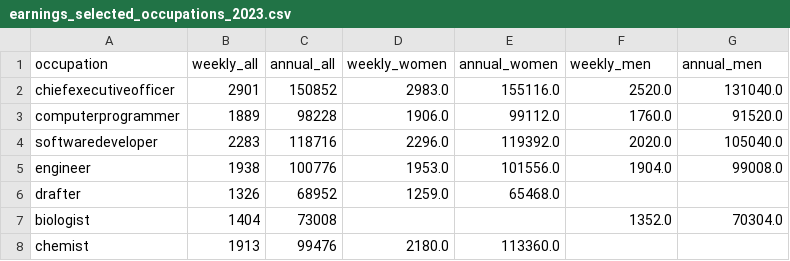
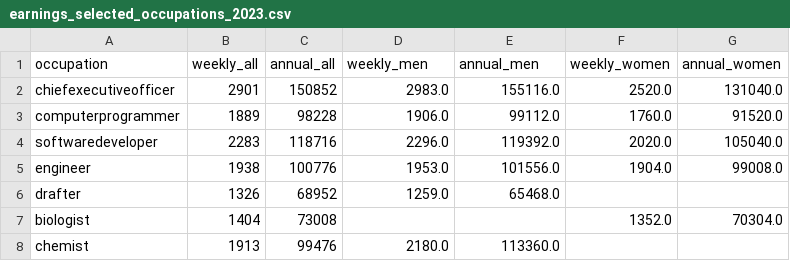
Before and after one commit to lonalynn/genai-bias-anon, a CSV file: analysis/salary/earnings_selected_occupations_2023.csv, drawn as a sheet; only a part is shown.

```diff
--- a/analysis/salary/earnings_selected_occupations_2023.csv
+++ b/analysis/salary/earnings_selected_occupations_2023.csv
@@ -1,2 +1,2 @@
-occupation,weekly_all,annual_all,weekly_women,annual_women,weekly_men,annual_men
+occupation,weekly_all,annual_all,weekly_men,annual_men,weekly_women,annual_women
 chiefexecutiveofficer,2901,150852,2983.0,155116.0,2520.0,131040.0
```
Also changed, not shown: analysis/salary/results/comparison_deepseek_gender.csv, analysis/salary/results/comparison_gemini_gender.csv, 2 other files.
